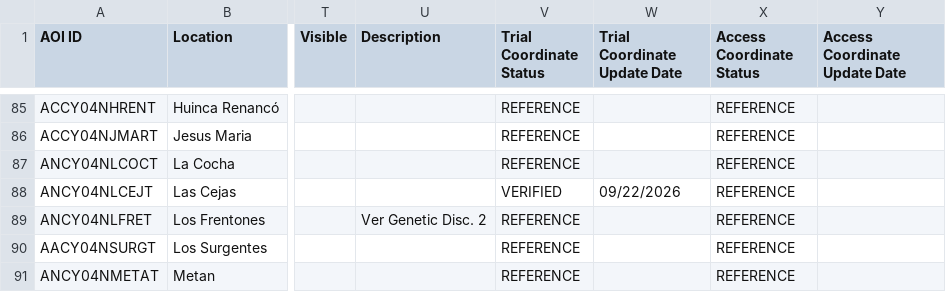
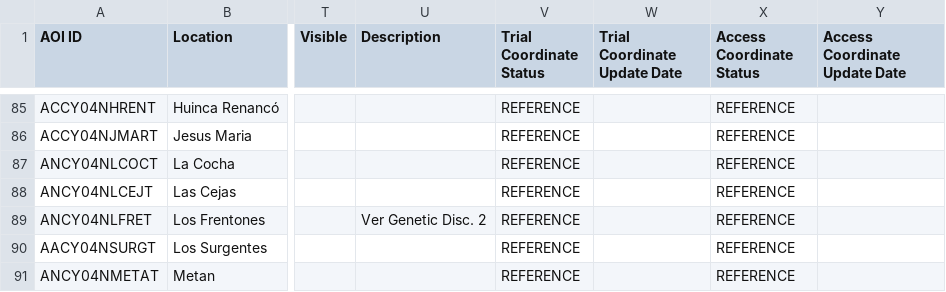
Before and after one commit to LAAR-TESTING-AR/field-trial-platform, a CSV file: Sitios_test.csv, drawn as a sheet; only a part is shown, gaps mark what is left out; the diff names each change by its address in the sheet, - before the commit and + after, or states it on an @@ line.

Commit message:
Actualizacion automatica de Sitios.csv desde SharePoint

```diff
--- a/Sitios_test.csv
+++ b/Sitios_test.csv
-V88 (Trial Coordinate Status): VERIFIED
+V88 (Trial Coordinate Status): REFERENCE
-W88 (Trial Coordinate Update Date): 09/22/2026
+W88 (Trial Coordinate Update Date): (empty)
```
